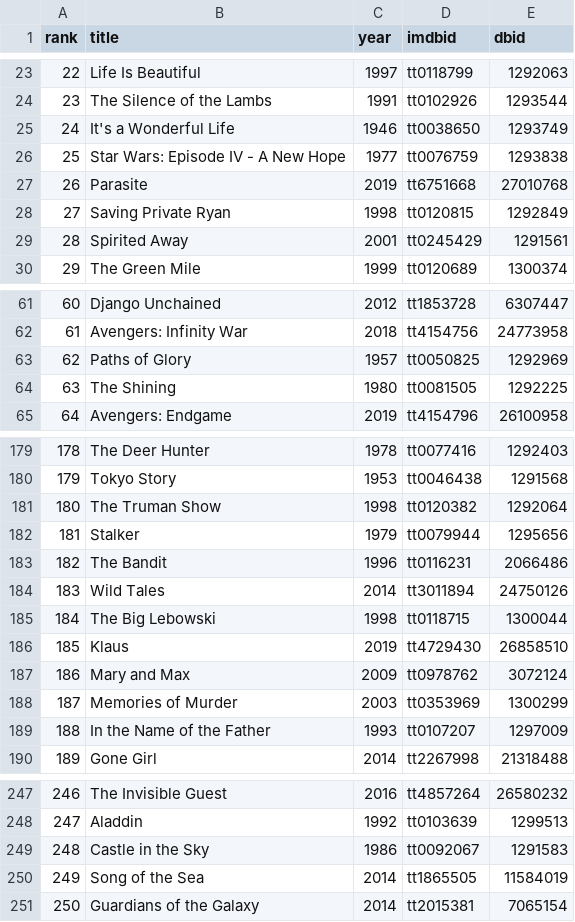
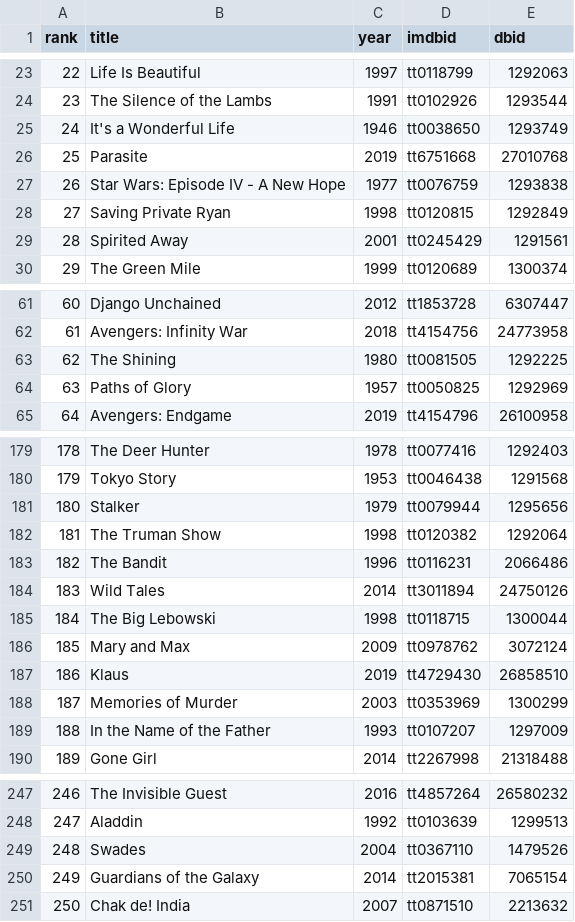
Before and after one commit to bimzcy/rank4douban, a CSV file: data/01_IMDbtop250.csv, drawn as a sheet; only a part is shown, gaps mark what is left out; removed rows and columns are numbered as before the commit, all else as after; the diff covers the shown part only; the diff names each change by its address in the sheet, - before the commit and + after, or states it on an @@ line.

```diff
--- a/data/01_IMDbtop250.csv
+++ b/data/01_IMDbtop250.csv
@@ row 27 moved to row 26: 25 @@
@@ column A (rank) renumbered between rows 27 and 250 @@
@@ row 64 moved to row 63: 62 @@
@@ row 182 moved to row 181: 180 @@
@@ row 187 moved to row 186: 185 @@
-row 249: 248 | Castle in the Sky | 1986 | tt0092067 | 1291583
-row 250: 249 | Song of the Sea | 2014 | tt1865505 | 11584019
+row 249: 248 | Swades | 2004 | tt0367110 | 1479526
+row 251: 250 | Chak de! India | 2007 | tt0871510 | 2213632
```
Also changed, not shown: 3 moved rows elsewhere in this file, data/06_Bangumitop250.csv, 3 other files.
